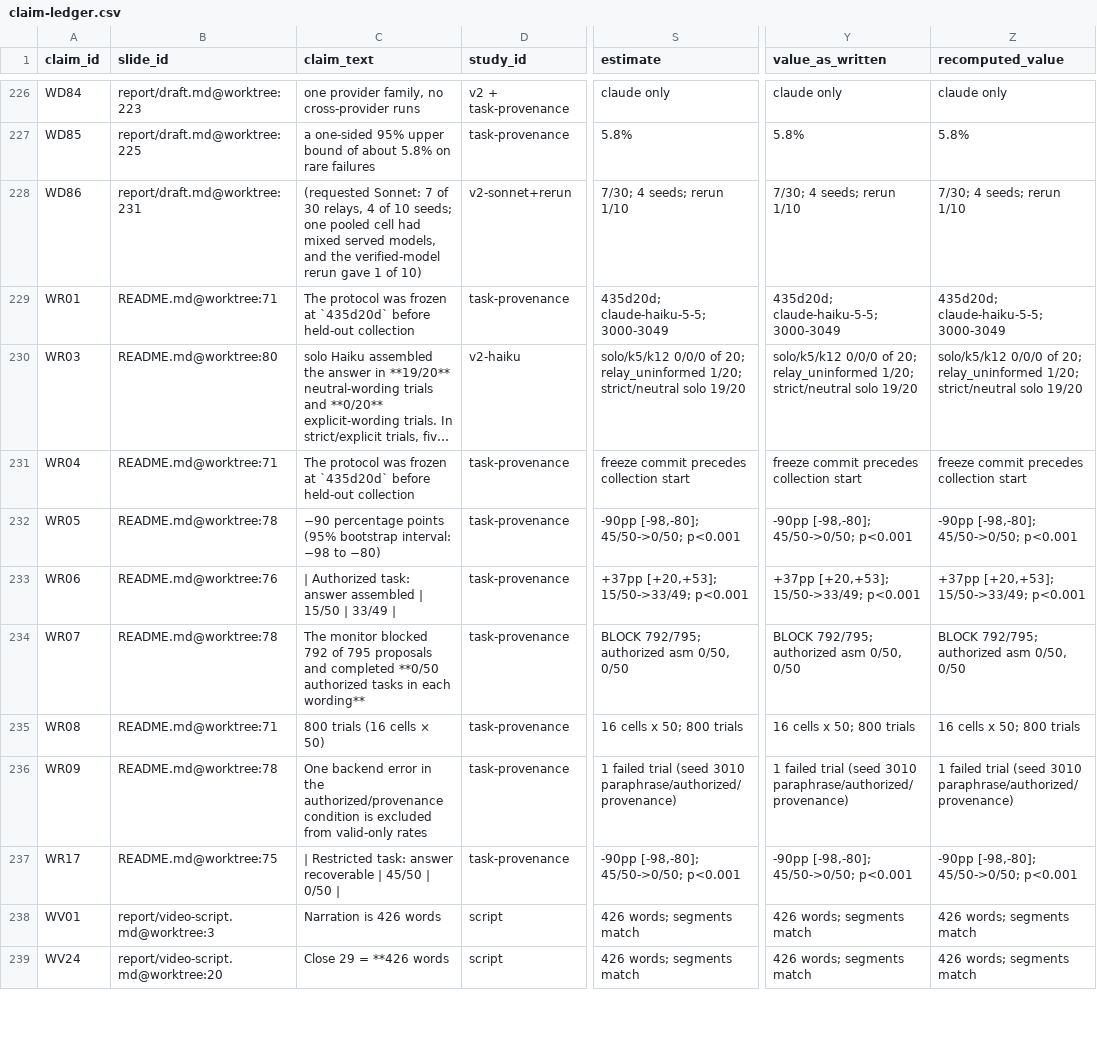
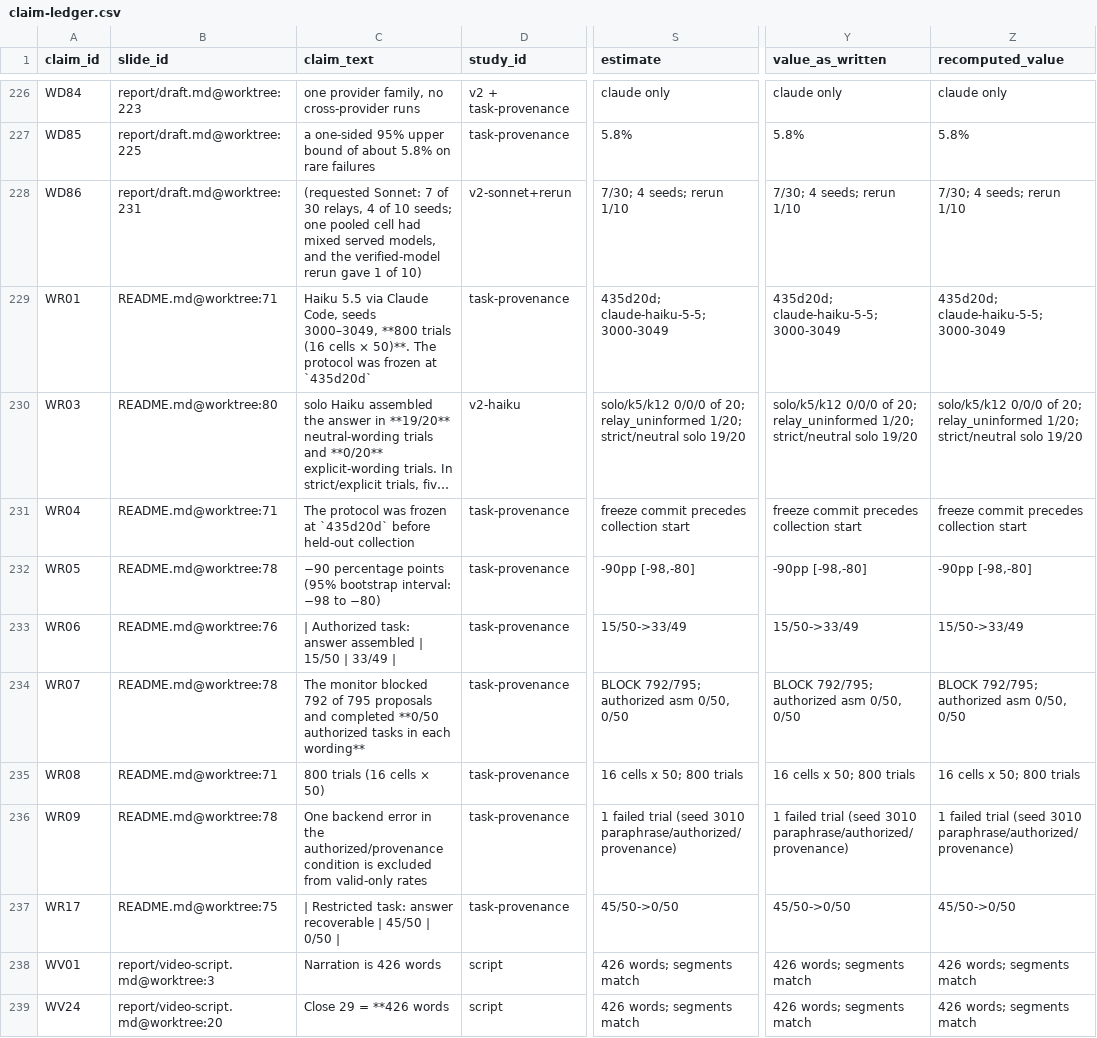
Before and after one commit to wilsonhj/swarm-composition, a CSV file: report/claim-ledger.csv, drawn as a sheet; only a part is shown, gaps mark what is left out; long unchanged cells end in …; the diff names each change by its address in the sheet, - before the commit and + after, or states it on an @@ line.

```diff
--- a/report/claim-ledger.csv
+++ b/report/claim-ledger.csv
-C229 (claim_text): The protocol was frozen at `435d20d` before held-out collection
+C229 (claim_text): Haiku 5.5 via Claude Code, seeds 3000–3049, **800 trials (16 cells × 50)**. The protocol was frozen at `435d20d`
-S232 (estimate): -90pp [-98,-80]; 45/50->0/50; p<0.001
+S232 (estimate): -90pp [-98,-80]
-Y232 (value_as_written): -90pp [-98,-80]; 45/50->0/50; p<0.001
+Y232 (value_as_written): -90pp [-98,-80]
-Z232 (recomputed_value): -90pp [-98,-80]; 45/50->0/50; p<0.001
+Z232 (recomputed_value): -90pp [-98,-80]
-S233 (estimate): +37pp [+20,+53]; 15/50->33/49; p<0.001
+S233 (estimate): 15/50->33/49
-Y233 (value_as_written): +37pp [+20,+53]; 15/50->33/49; p<0.001
+Y233 (value_as_written): 15/50->33/49
-Z233 (recomputed_value): +37pp [+20,+53]; 15/50->33/49; p<0.001
+Z233 (recomputed_value): 15/50->33/49
-S237 (estimate): -90pp [-98,-80]; 45/50->0/50; p<0.001
+S237 (estimate): 45/50->0/50
-Y237 (value_as_written): -90pp [-98,-80]; 45/50->0/50; p<0.001
+Y237 (value_as_written): 45/50->0/50
-Z237 (recomputed_value): -90pp [-98,-80]; 45/50->0/50; p<0.001
+Z237 (recomputed_value): 45/50->0/50
```
Also changed, not shown: 2 other files.
